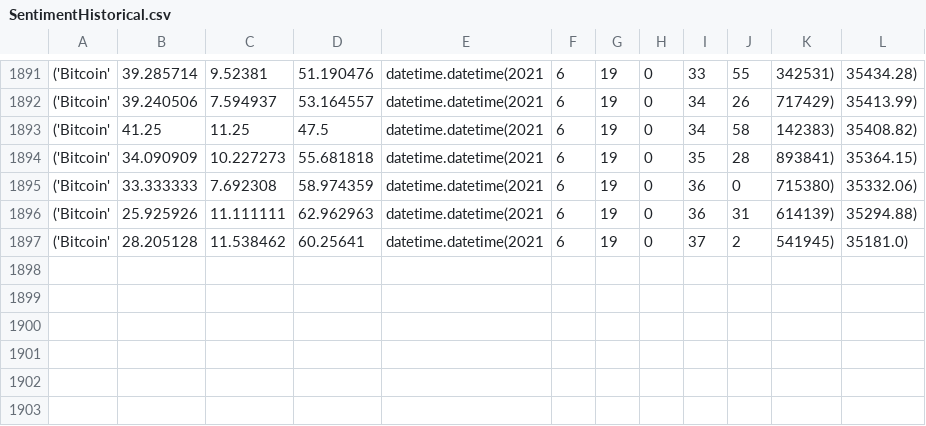
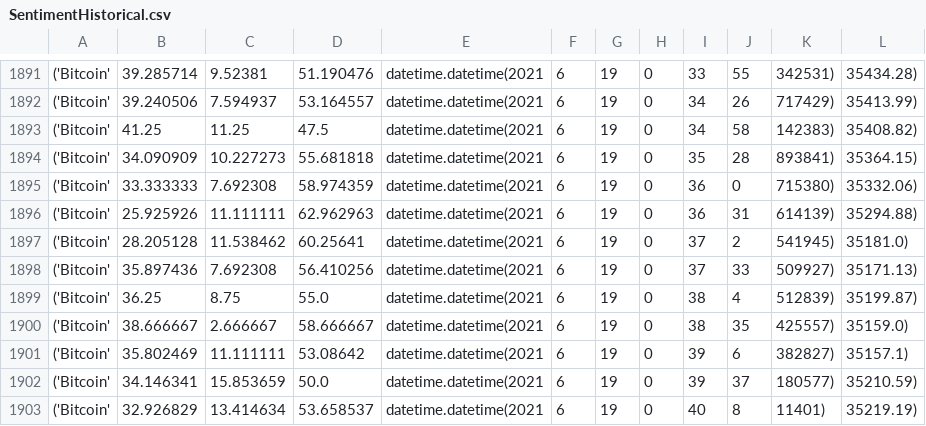
Before and after one commit to chrishandealmeida/Project_2_Algo_Bot, a CSV file: SentimentHistorical.csv, drawn as a sheet; only a part is shown, gaps mark what is left out; the diff names each change by its address in the sheet, - before the commit and + after, or states it on an @@ line.

```diff
--- a/SentimentHistorical.csv
+++ b/SentimentHistorical.csv
+row 1898: ('Bitcoin' | 35.897436 | 7.692308 | 56.410256 | datetime.datetime(2021 | 6 | 19 | 0 | 37 | 33 | 509927) | 35171.13)
+row 1899: ('Bitcoin' | 36.25 | 8.75 | 55.0 | datetime.datetime(2021 | 6 | 19 | 0 | 38 | 4 | 512839) | 35199.87)
+row 1900: ('Bitcoin' | 38.666667 | 2.666667 | 58.666667 | datetime.datetime(2021 | 6 | 19 | 0 | 38 | 35 | 425557) | 35159.0)
+row 1901: ('Bitcoin' | 35.802469 | 11.111111 | 53.08642 | datetime.datetime(2021 | 6 | 19 | 0 | 39 | 6 | 382827) | 35157.1)
+row 1902: ('Bitcoin' | 34.146341 | 15.853659 | 50.0 | datetime.datetime(2021 | 6 | 19 | 0 | 39 | 37 | 180577) | 35210.59)
+row 1903: ('Bitcoin' | 32.926829 | 13.414634 | 53.658537 | datetime.datetime(2021 | 6 | 19 | 0 | 40 | 8 | 11401) | 35219.19)
```
Also changed, not shown: 2 other files.
